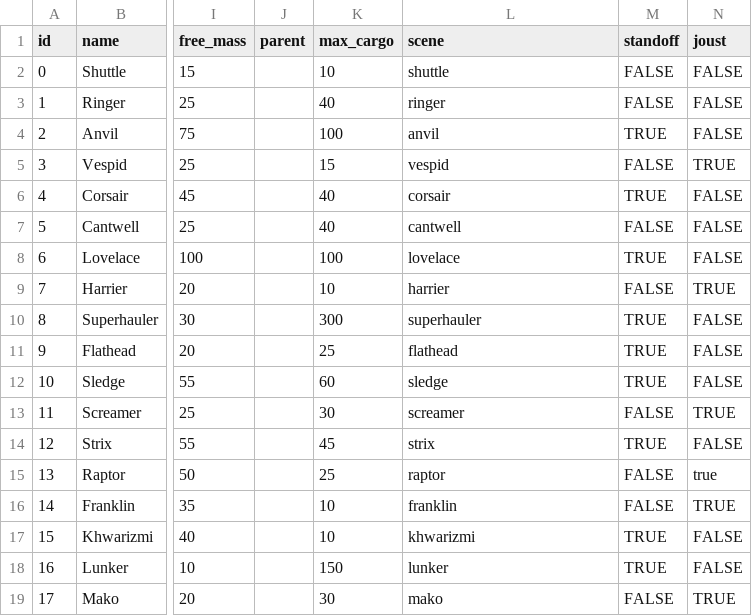
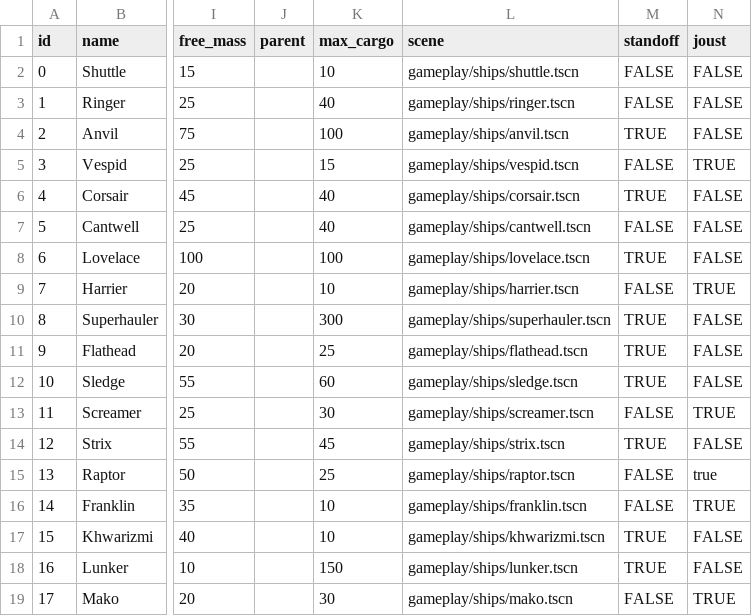
Before and after one commit to EamonnMR/mpevmvp, a CSV file: data/ships.csv, drawn as a sheet; only a part is shown, gaps mark what is left out; the diff names each change by its address in the sheet, - before the commit and + after, or states it on an @@ line.

Commit message:
Refactor Items and Factions to use DataRow

```diff
--- a/data/ships.csv
+++ b/data/ships.csv
-L2 (scene): shuttle
+L2 (scene): gameplay/ships/shuttle.tscn
-L3 (scene): ringer
+L3 (scene): gameplay/ships/ringer.tscn
-L4 (scene): anvil
+L4 (scene): gameplay/ships/anvil.tscn
-L5 (scene): vespid
+L5 (scene): gameplay/ships/vespid.tscn
-L6 (scene): corsair
+L6 (scene): gameplay/ships/corsair.tscn
-L7 (scene): cantwell
+L7 (scene): gameplay/ships/cantwell.tscn
-L8 (scene): lovelace
+L8 (scene): gameplay/ships/lovelace.tscn
-L9 (scene): harrier
+L9 (scene): gameplay/ships/harrier.tscn
-L10 (scene): superhauler
+L10 (scene): gameplay/ships/superhauler.tscn
-L11 (scene): flathead
+L11 (scene): gameplay/ships/flathead.tscn
-L12 (scene): sledge
+L12 (scene): gameplay/ships/sledge.tscn
-L13 (scene): screamer
+L13 (scene): gameplay/ships/screamer.tscn
-L14 (scene): strix
+L14 (scene): gameplay/ships/strix.tscn
-L15 (scene): raptor
+L15 (scene): gameplay/ships/raptor.tscn
-L16 (scene): franklin
+L16 (scene): gameplay/ships/franklin.tscn
-L17 (scene): khwarizmi
+L17 (scene): gameplay/ships/khwarizmi.tscn
-L18 (scene): lunker
+L18 (scene): gameplay/ships/lunker.tscn
-L19 (scene): mako
+L19 (scene): gameplay/ships/mako.tscn
```
Also changed, not shown: 18 other files.
